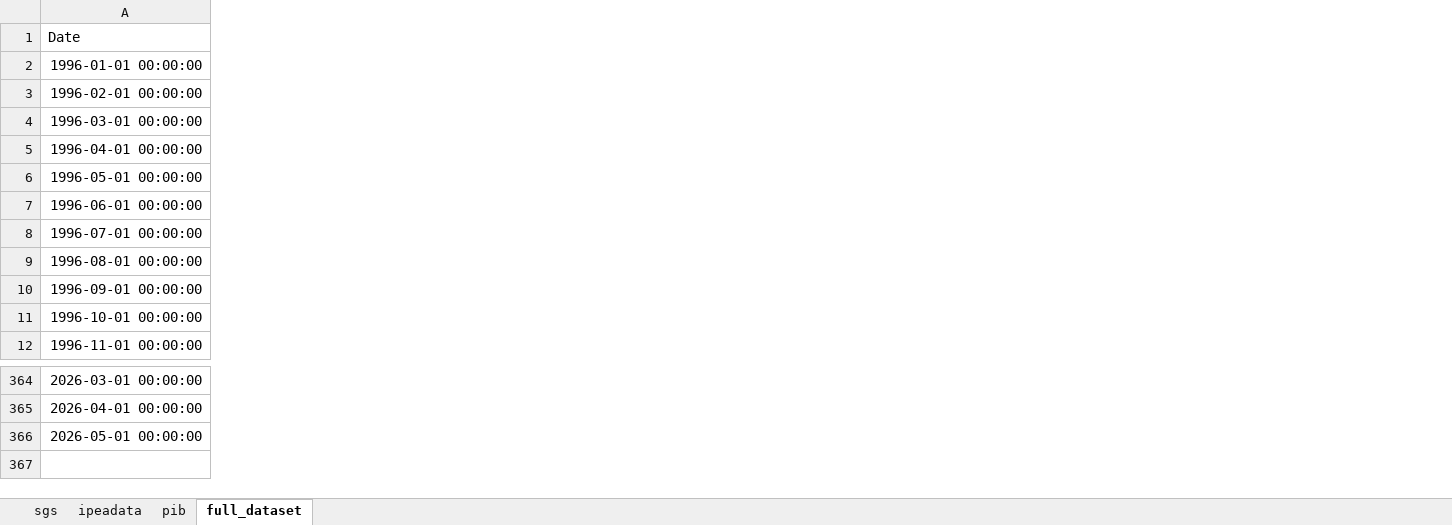
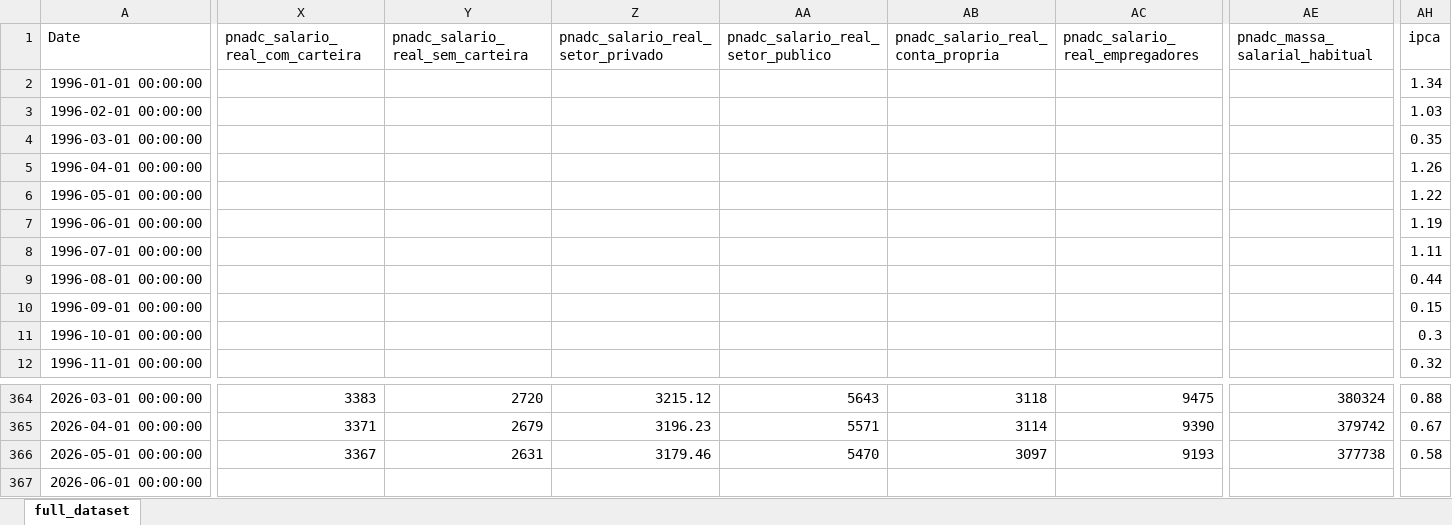
Before and after one commit to davi-lisboa/PIB-Nowcast, an Excel workbook: pib_nowcast/data/last_data_at_time.xlsx, sheet full_dataset, drawn as a sheet; only a part is shown, gaps mark what is left out; values as stored, in another font and other column widths than the file's, no borders; addresses are those after the commit; rows hold the shown columns only; the diff covers the shown part only; the diff names each change by its address in the sheet, - before the commit and + after, or states it on an @@ line.

```diff
--- a/pib_nowcast/data/last_data_at_time.xlsx (sheet full_dataset)
+++ b/pib_nowcast/data/last_data_at_time.xlsx (sheet full_dataset)
-sheet tab: sgs
-sheet tab: ipeadata
-sheet tab: pib
+column X (pnadc_salario_real_com_carteira), rows 364-365: 3383 | 3371
+column Y (pnadc_salario_real_sem_carteira), rows 364-365: 2720 | 2679
+column Z (pnadc_salario_real_setor_privado), rows 364-365: 3215.12 | 3196.23
+column AA (pnadc_salario_real_setor_publico), rows 364-365: 5643 | 5571
+column AB (pnadc_salario_real_conta_propria), rows 364-365: 3118 | 3114
+column AC (pnadc_salario_real_empregadores), rows 364-365: 9475 | 9390
+column AE (pnadc_massa_salarial_habitual), rows 364-365: 380324 | 379742
+column AH (ipca), rows 2-12: 1.34 | 1.03 | 0.35 | 1.26 | 1.22 | 1.19 | 1.11 | 0.44 | 0.15 | 0.3 | 0.32; rows 364-365: 0.88 | 0.67
+row 366: 2026-05-01 00:00:00 | 3367 | 2631 | 3179.46 | 5470 | 3097 | 9193 | 377738 | 0.58
-A367 (Date): 2026-05-01 00:00:00
+A367 (Date): 2026-06-01 00:00:00
```
Also changed, not shown: 73 added columns and 2 removed columns elsewhere in this sheet, pib_nowcast/data/forecasts.xlsx, 13 other files.
